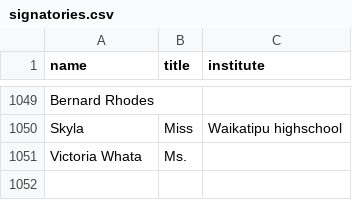
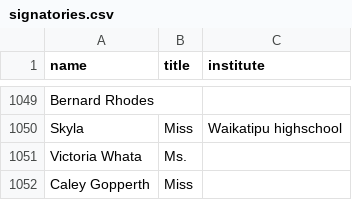
Before and after one commit to ClaxonNZ/ClaxonNZ.github.io, a CSV file: signatories/data/signatories.csv, drawn as a sheet; only a part is shown, gaps mark what is left out.

Commit message:
Updating signatories on 10 July 2019

```diff
--- a/signatories/data/signatories.csv
+++ b/signatories/data/signatories.csv
@@ -1051 +1051,2 @@ Skyla,Miss,Waikatipu highschool
 Victoria Whata,Ms.,
+Caley Gopperth,Miss,
```
